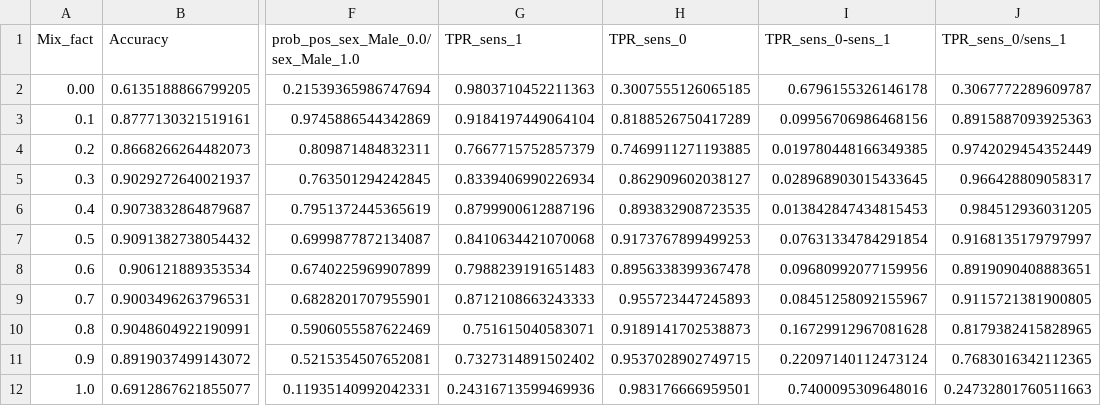
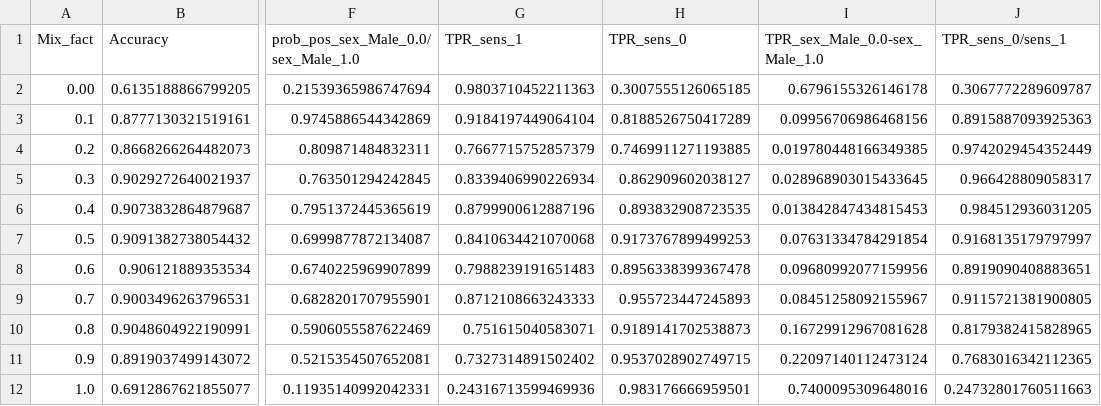
Before and after one commit to wearepal/nifr, a CSV file: notebooks/cvpr20/celeba_naive_baseline_pred_y_25epochs.csv, drawn as a sheet; only a part is shown, gaps mark what is left out; the diff names each change by its address in the sheet, - before the commit and + after, or states it on an @@ line.

```diff
--- a/notebooks/cvpr20/celeba_naive_baseline_pred_y_25epochs.csv
+++ b/notebooks/cvpr20/celeba_naive_baseline_pred_y_25epochs.csv
-I1: TPR_sens_0-sens_1
+I1: TPR_sex_Male_0.0-sex_Male_1.0
```
Also changed, not shown: 13 other files.
